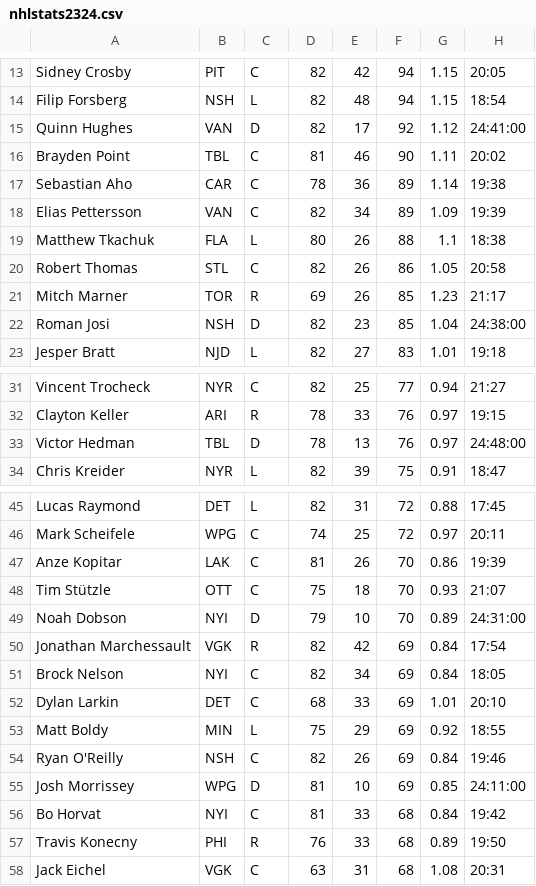
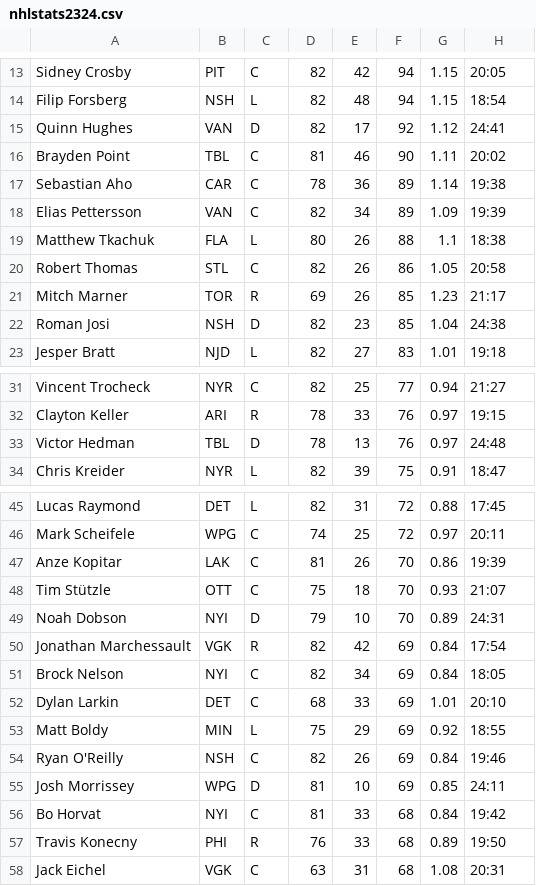
Before and after one commit to f4eriebambi/CPP_2025_CA1_fja, a CSV file: nhlstats2324.csv, drawn as a sheet; only a part is shown, gaps mark what is left out; the diff covers the shown part only.

```diff
--- a/nhlstats2324.csv
+++ b/nhlstats2324.csv
@@ -14,3 +14,3 @@ Sidney Crosby,PIT,C,82,42,94,1.15,20:05
 Filip Forsberg,NSH,L,82,48,94,1.15,18:54
-Quinn Hughes,VAN,D,82,17,92,1.12,24:41:00
+Quinn Hughes,VAN,D,82,17,92,1.12,24:41
 Brayden Point,TBL,C,81,46,90,1.11,20:02
@@ -21,3 +21,3 @@ Robert Thomas,STL,C,82,26,86,1.05,20:58
 Mitch Marner,TOR,R,69,26,85,1.23,21:17
-Roman Josi,NSH,D,82,23,85,1.04,24:38:00
+Roman Josi,NSH,D,82,23,85,1.04,24:38
 Jesper Bratt,NJD,L,82,27,83,1.01,19:18
@@ -32,3 +32,3 @@ Vincent Trocheck,NYR,C,82,25,77,0.94,21:27
 Clayton Keller,ARI,R,78,33,76,0.97,19:15
-Victor Hedman,TBL,D,78,13,76,0.97,24:48:00
+Victor Hedman,TBL,D,78,13,76,0.97,24:48
 Chris Kreider,NYR,L,82,39,75,0.91,18:47
@@ -48,3 +48,3 @@ Anze Kopitar,LAK,C,81,26,70,0.86,19:39
 Tim Stützle,OTT,C,75,18,70,0.93,21:07
-Noah Dobson,NYI,D,79,10,70,0.89,24:31:00
+Noah Dobson,NYI,D,79,10,70,0.89,24:31
 Jonathan Marchessault,VGK,R,82,42,69,0.84,17:54
@@ -54,3 +54,3 @@ Matt Boldy,MIN,L,75,29,69,0.92,18:55
 Ryan O'Reilly,NSH,C,82,26,69,0.84,19:46
-Josh Morrissey,WPG,D,81,10,69,0.85,24:11:00
+Josh Morrissey,WPG,D,81,10,69,0.85,24:11
 Bo Horvat,NYI,C,81,33,68,0.84,19:42
```
Also changed, not shown: 1 edited cell elsewhere in this file, 2 other files.
